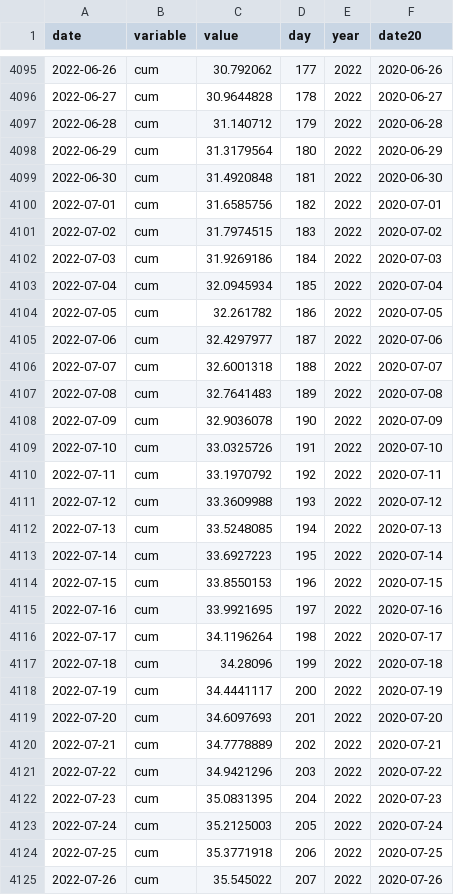
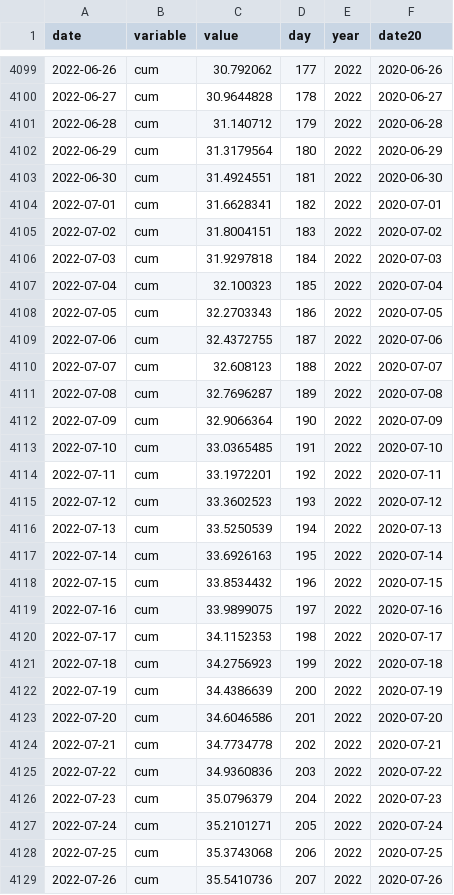
Before and after one commit to petres/energy, a CSV file: web/data/load/data.csv, drawn as a sheet; only a part is shown, gaps mark what is left out; the diff covers the shown part only.

Commit message:
update data

```diff
--- a/web/data/load/data.csv
+++ b/web/data/load/data.csv
@@ -4098,28 +4102,28 @@ date,variable,value,day,year,date20
 2022-06-29,cum,31.3179564,180,2022,2020-06-29
-2022-06-30,cum,31.4920848,181,2022,2020-06-30
-2022-07-01,cum,31.6585756,182,2022,2020-07-01
-2022-07-02,cum,31.7974515,183,2022,2020-07-02
-2022-07-03,cum,31.9269186,184,2022,2020-07-03
-2022-07-04,cum,32.0945934,185,2022,2020-07-04
-2022-07-05,cum,32.261782,186,2022,2020-07-05
-2022-07-06,cum,32.4297977,187,2022,2020-07-06
-2022-07-07,cum,32.6001318,188,2022,2020-07-07
-2022-07-08,cum,32.7641483,189,2022,2020-07-08
-2022-07-09,cum,32.9036078,190,2022,2020-07-09
-2022-07-10,cum,33.0325726,191,2022,2020-07-10
-2022-07-11,cum,33.1970792,192,2022,2020-07-11
-2022-07-12,cum,33.3609988,193,2022,2020-07-12
-2022-07-13,cum,33.5248085,194,2022,2020-07-13
-2022-07-14,cum,33.6927223,195,2022,2020-07-14
-2022-07-15,cum,33.8550153,196,2022,2020-07-15
-2022-07-16,cum,33.9921695,197,2022,2020-07-16
-2022-07-17,cum,34.1196264,198,2022,2020-07-17
-2022-07-18,cum,34.28096,199,2022,2020-07-18
-2022-07-19,cum,34.4441117,200,2022,2020-07-19
-2022-07-20,cum,34.6097693,201,2022,2020-07-20
-2022-07-21,cum,34.7778889,202,2022,2020-07-21
-2022-07-22,cum,34.9421296,203,2022,2020-07-22
-2022-07-23,cum,35.0831395,204,2022,2020-07-23
-2022-07-24,cum,35.2125003,205,2022,2020-07-24
-2022-07-25,cum,35.3771918,206,2022,2020-07-25
-2022-07-26,cum,35.545022,207,2022,2020-07-26
+2022-06-30,cum,31.4924551,181,2022,2020-06-30
+2022-07-01,cum,31.6628341,182,2022,2020-07-01
+2022-07-02,cum,31.8004151,183,2022,2020-07-02
+2022-07-03,cum,31.9297818,184,2022,2020-07-03
+2022-07-04,cum,32.100323,185,2022,2020-07-04
+2022-07-05,cum,32.2703343,186,2022,2020-07-05
+2022-07-06,cum,32.4372755,187,2022,2020-07-06
+2022-07-07,cum,32.608123,188,2022,2020-07-07
+2022-07-08,cum,32.7696287,189,2022,2020-07-08
+2022-07-09,cum,32.9066364,190,2022,2020-07-09
+2022-07-10,cum,33.0365485,191,2022,2020-07-10
+2022-07-11,cum,33.1972201,192,2022,2020-07-11
+2022-07-12,cum,33.3602523,193,2022,2020-07-12
+2022-07-13,cum,33.5250539,194,2022,2020-07-13
+2022-07-14,cum,33.6926163,195,2022,2020-07-14
+2022-07-15,cum,33.8534432,196,2022,2020-07-15
+2022-07-16,cum,33.9899075,197,2022,2020-07-16
+2022-07-17,cum,34.1152353,198,2022,2020-07-17
+2022-07-18,cum,34.2756923,199,2022,2020-07-18
+2022-07-19,cum,34.4386639,200,2022,2020-07-19
+2022-07-20,cum,34.6046586,201,2022,2020-07-20
+2022-07-21,cum,34.7734778,202,2022,2020-07-21
+2022-07-22,cum,34.9360836,203,2022,2020-07-22
+2022-07-23,cum,35.0796379,204,2022,2020-07-23
+2022-07-24,cum,35.2101271,205,2022,2020-07-24
+2022-07-25,cum,35.3743068,206,2022,2020-07-25
+2022-07-26,cum,35.5410736,207,2022,2020-07-26
```
Also changed, not shown: 6 added rows and 136 edited cells elsewhere in this file, web/data/consumption-gas/data-aggm.csv, web/data/generation-gas/data.csv, 5 other files.
